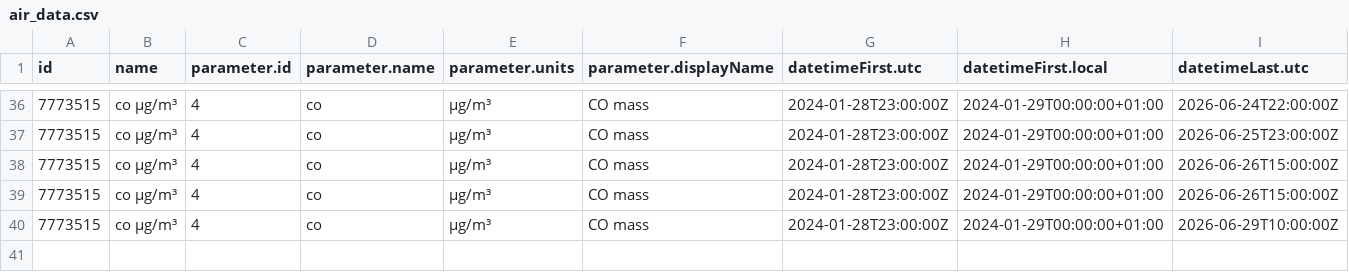
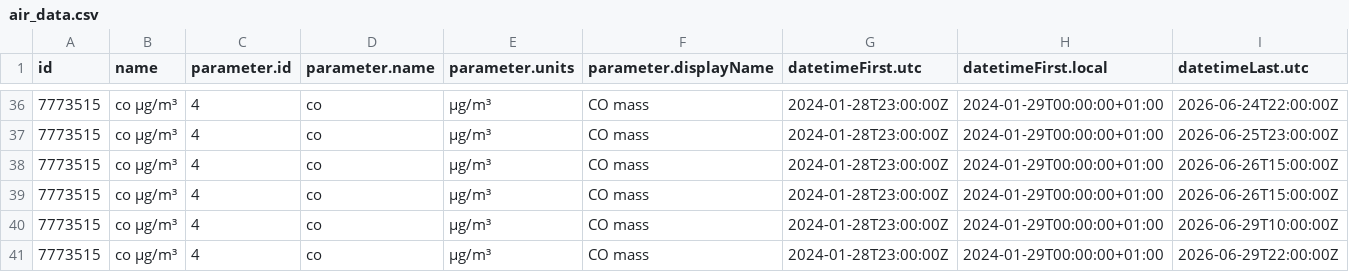
Before and after one commit to RangerOnyx/practica_08_airquality, a CSV file: data/air_data.csv, drawn as a sheet; only a part is shown, gaps mark what is left out; rows hold the shown columns only; the diff names each change by its address in the sheet, - before the commit and + after, or states it on an @@ line.

Commit message:
ghactions:UpdatedataTue Jun 30 10:41:09 UTC 2026

```diff
--- a/data/air_data.csv
+++ b/data/air_data.csv
+row 41: 7773515 | co µg/m³ | 4 | co | µg/m³ | CO mass | 2024-01-28T23:00:00Z | 2024-01-29T00:00:00+01:00 | 2026-06-29T22:00:00Z
```
